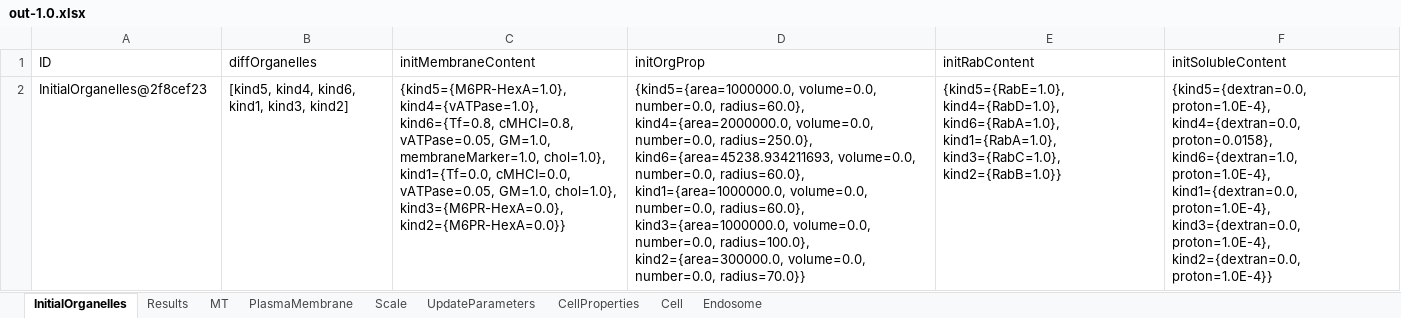
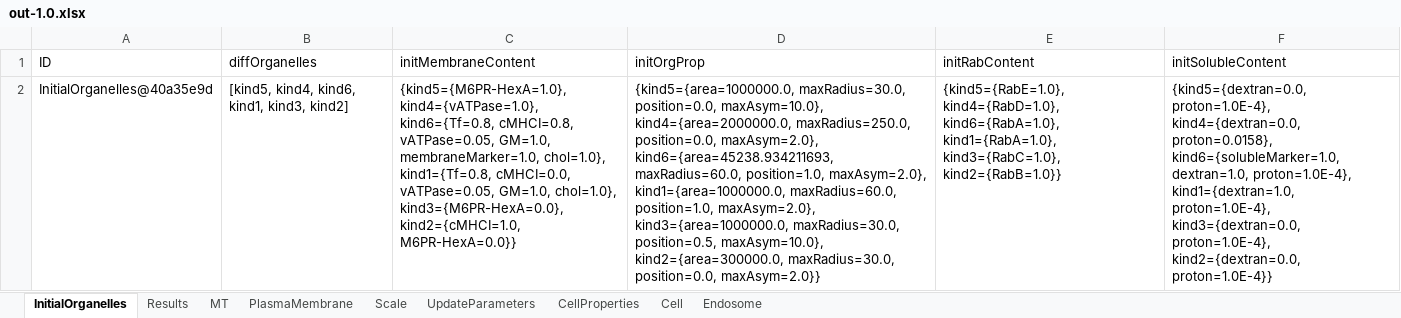
Before and after one commit to franconieto/endomembraneSystem, an Excel workbook: out-1.0.xlsx, sheet InitialOrganelles, drawn as a sheet; values as stored, in another font and other column widths than the file's, no borders; the diff names each change by its address in the sheet, - before the commit and + after, or states it on an @@ line.

Commit message:
change initial shape and postition to csv

```diff
--- a/out-1.0.xlsx (sheet InitialOrganelles)
+++ b/out-1.0.xlsx (sheet InitialOrganelles)
-A2 (ID): InitialOrganelles@2f8cef23
+A2 (ID): InitialOrganelles@40a35e9d
-C2 (initMembraneContent): …membraneMarker=1.0, chol=1.0}, kind1={Tf=0.0, cMHCI=0.0, vATPase=0.05, GM=1.0, chol=1.0}, kind3={M6PR-HexA=0.0}, kind2={M6PR-HexA=0.0}}
+C2 (initMembraneContent): …membraneMarker=1.0, chol=1.0}, kind1={Tf=0.8, cMHCI=0.0, vATPase=0.05, GM=1.0, chol=1.0}, kind3={M6PR-HexA=0.0}, kind2={cMHCI=1.0, M6PR-HexA=0.0}}
-D2 (initOrgProp): {kind5={area=1000000.0, volume=0.0, number=0.0, radius=60.0}, kind4={area=2000000.0, volume=0.0, number=0.0, radius=250.0}, kind6={area=45238.934211693, volume=0.0, number=0.0, radius=60.0}, kind1={area=1000000.0, volume=0.0, number=0.0, radius=60.0}, kind3={area=1000000.0, volume=0.0, number=0.0, radius=100.0}, kind2={area=300000.0, volume=0.0, number=0.0, radius=70.0}}
+D2 (initOrgProp): {kind5={area=1000000.0, maxRadius=30.0, position=0.0, maxAsym=10.0}, kind4={area=2000000.0, maxRadius=250.0, position=0.0, maxAsym=2.0}, kind6={area=45238.934211693, maxRadius=60.0, position=1.0, maxAsym=2.0}, kind1={area=1000000.0, maxRadius=60.0, position=1.0, maxAsym=2.0}, kind3={area=1000000.0, maxRadius=30.0, position=0.5, maxAsym=10.0}, kind2={area=300000.0, maxRadius=30.0, position=0.0, maxAsym=2.0}}
-F2 (initSolubleContent): …kind4={dextran=0.0, proton=0.0158}, kind6={dextran=1.0, proton=1.0E-4}, kind1={dextran=0.0, proton=1.0E-4}, kind3={dextran=0.0,…
+F2 (initSolubleContent): …kind4={dextran=0.0, proton=0.0158}, kind6={solubleMarker=1.0, dextran=1.0, proton=1.0E-4}, kind1={dextran=1.0, proton=1.0E-4}, kind3={dextran=0.0,…
```
Also changed, not shown: sheet Endosome, sheet MT, sheet Results, sheet UpdateParameters, sheet CellProperties, sheet PlasmaMembrane, 2 more sheets, 9 other files.
